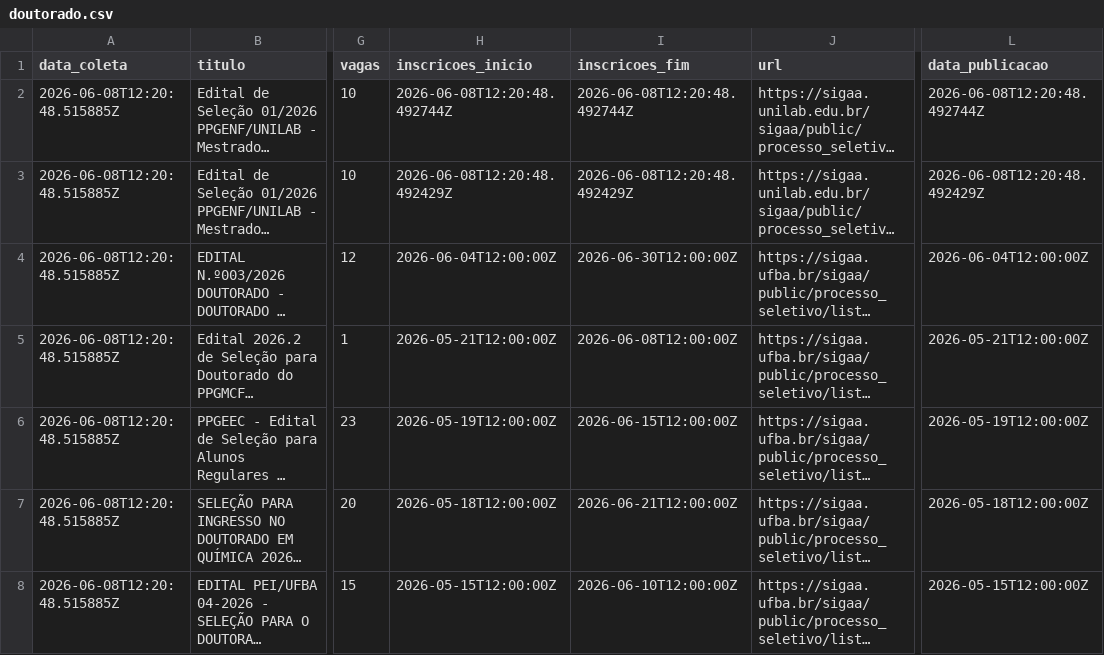
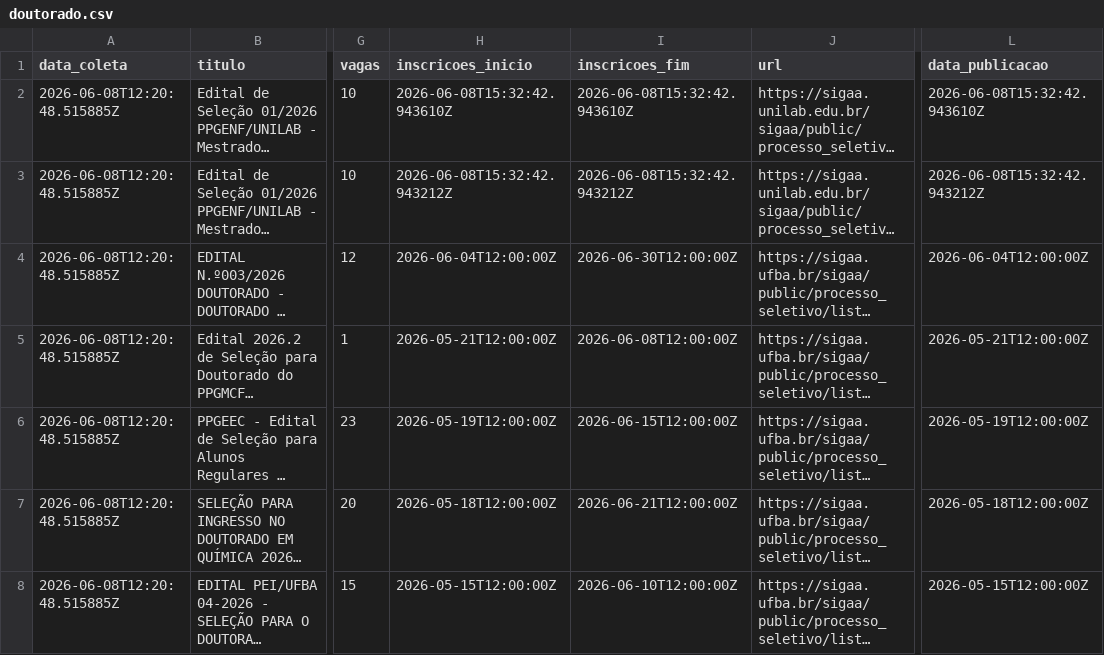
Before and after one commit to yuriluna85/pos-bahia, a CSV file: DATA/2026/doutorado.csv, drawn as a sheet; only a part is shown, gaps mark what is left out; long unchanged cells end in …; the diff names each change by its address in the sheet, - before the commit and + after, or states it on an @@ line.

```diff
--- a/DATA/2026/doutorado.csv
+++ b/DATA/2026/doutorado.csv
-H2 (inscricoes_inicio): 2026-06-08T12:20:48.492744Z
+H2 (inscricoes_inicio): 2026-06-08T15:32:42.943610Z
-I2 (inscricoes_fim): 2026-06-08T12:20:48.492744Z
+I2 (inscricoes_fim): 2026-06-08T15:32:42.943610Z
-L2 (data_publicacao): 2026-06-08T12:20:48.492744Z
+L2 (data_publicacao): 2026-06-08T15:32:42.943610Z
-H3 (inscricoes_inicio): 2026-06-08T12:20:48.492429Z
+H3 (inscricoes_inicio): 2026-06-08T15:32:42.943212Z
-I3 (inscricoes_fim): 2026-06-08T12:20:48.492429Z
+I3 (inscricoes_fim): 2026-06-08T15:32:42.943212Z
-L3 (data_publicacao): 2026-06-08T12:20:48.492429Z
+L3 (data_publicacao): 2026-06-08T15:32:42.943212Z
```
Also changed, not shown: DATA/2026/06/aluno-especial-junho-2026.csv, DATA/2026/mestrado.csv, 8 other files.
